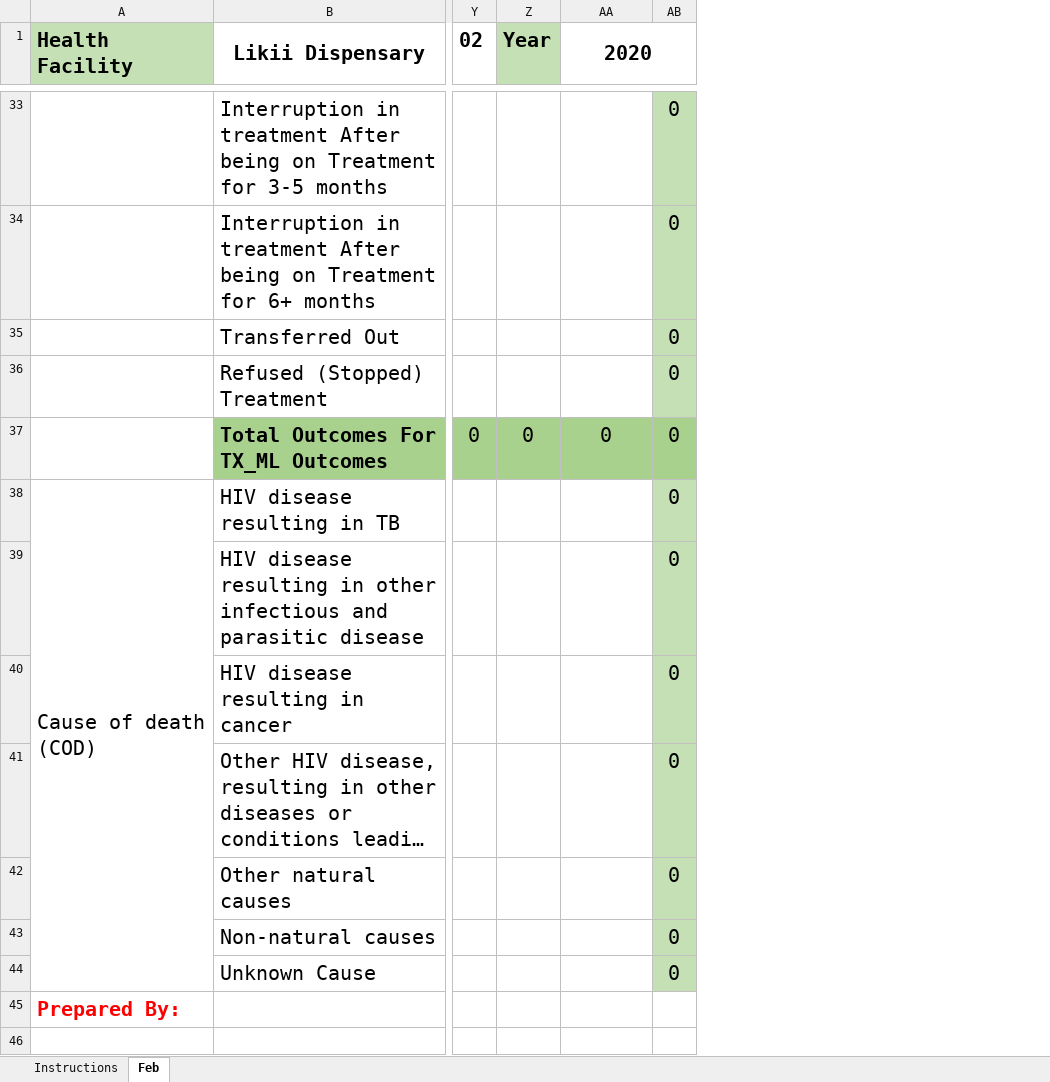
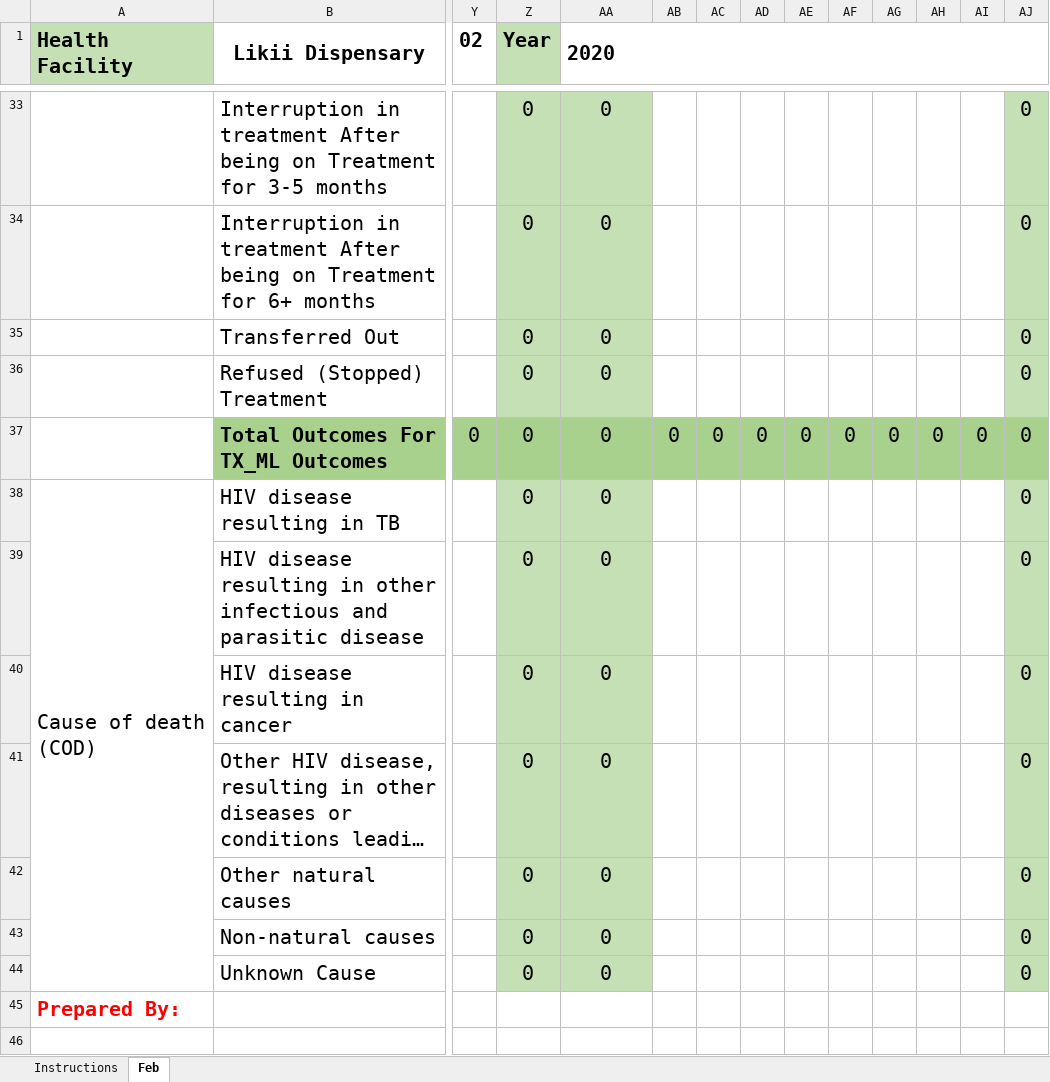
Before and after one commit to nyabuto/InternalSystem, an Excel workbook: web/txml.xlsx, sheet Feb, drawn as a sheet; only a part is shown, gaps mark what is left out; long unchanged cells end in …; values as stored, in another font and other column widths than the file's, no borders; conditional formats not drawn; the diff covers the shown part only; the diff names each change by its address in the sheet, - before the commit and + after, or states it on an @@ line.

```diff
--- a/web/txml.xlsx (sheet Feb)
+++ b/web/txml.xlsx (sheet Feb)
+column AB, row 37: 0
@@ column AC unhidden, row 37: 0 @@
+column AD, row 37: 0
@@ column AE unhidden, row 37: 0 @@
@@ column AF unhidden, row 37: 0 @@
+column AG, row 37: 0
+column AH, row 37: 0
+column AI, row 37: 0
-AA1 alignment: center
+AA1 alignment: left
-Z33:Z36 (Year): (empty)
+Z33:Z36 (Year): 0
-Z33:AA36 fill: none
+Z33:AA36 fill: #C5E0B4
-AA33:AA36 (2020): (empty)
+AA33:AA36 (2020): 0
-Z38:Z44 (Year): (empty)
+Z38:Z44 (Year): 0
-Z38:AA44 fill: none
+Z38:AA44 fill: #C5E0B4
-AA38:AA44 (2020): (empty)
+AA38:AA44 (2020): 0
```
Also changed, not shown: 32 edited cells and cell formats elsewhere in this sheet, formulas that keep their value, web/fmatt.xlsx, web/fmatt_new-prop.xlsx, 19 other files.
